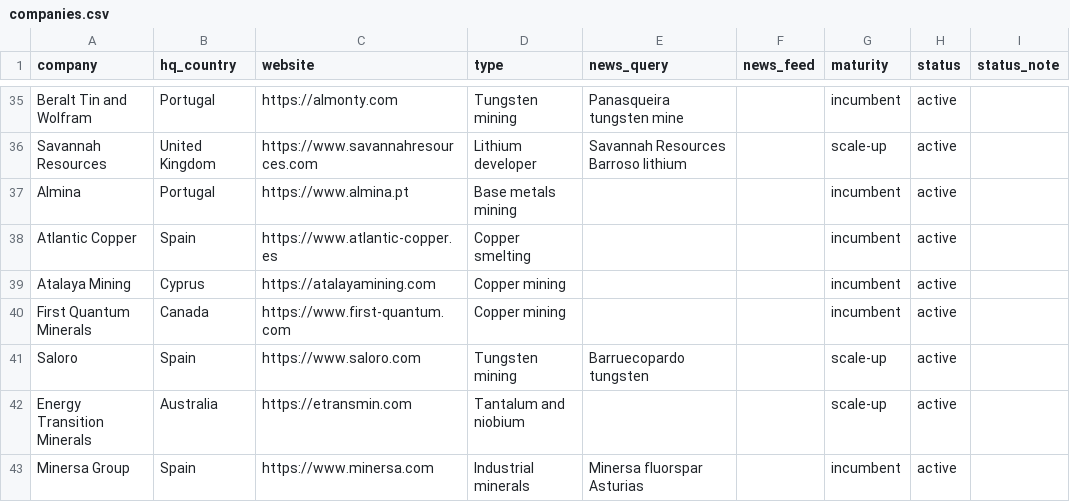
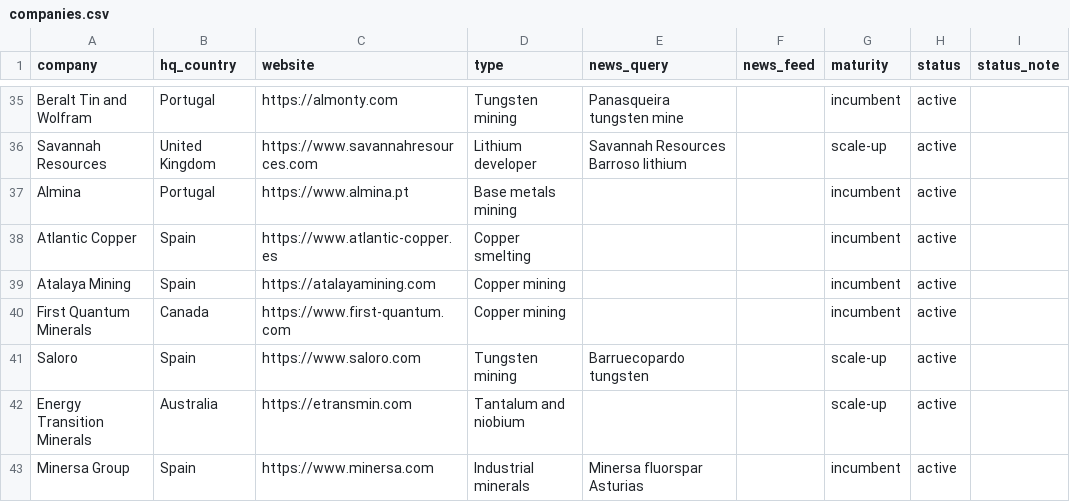
Before and after one commit to vincenzo-forlini/Critical-Raw-Materials-Atlas, a CSV file: data/companies.csv, drawn as a sheet; only a part is shown, gaps mark what is left out; the diff covers the shown part only; the diff names each change by its address in the sheet, - before the commit and + after, or states it on an @@ line.

```diff
--- a/data/companies.csv
+++ b/data/companies.csv
-B39 (hq_country): Cyprus
+B39 (hq_country): Spain
```
Also changed, not shown: 11 edited cells elsewhere in this file, data/cities.csv, data/facilities.csv, 1 other file.
